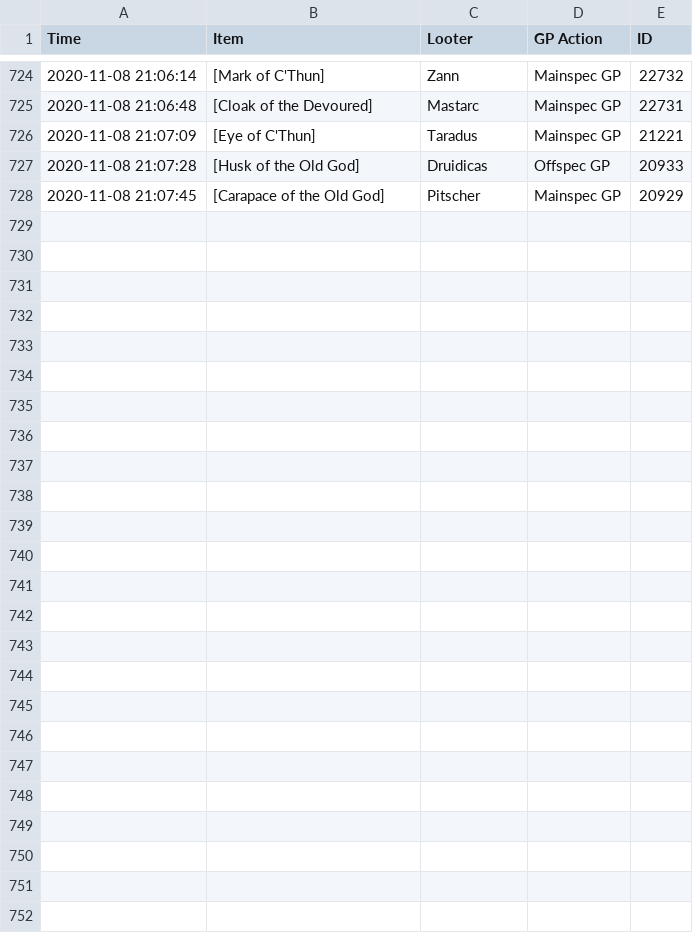
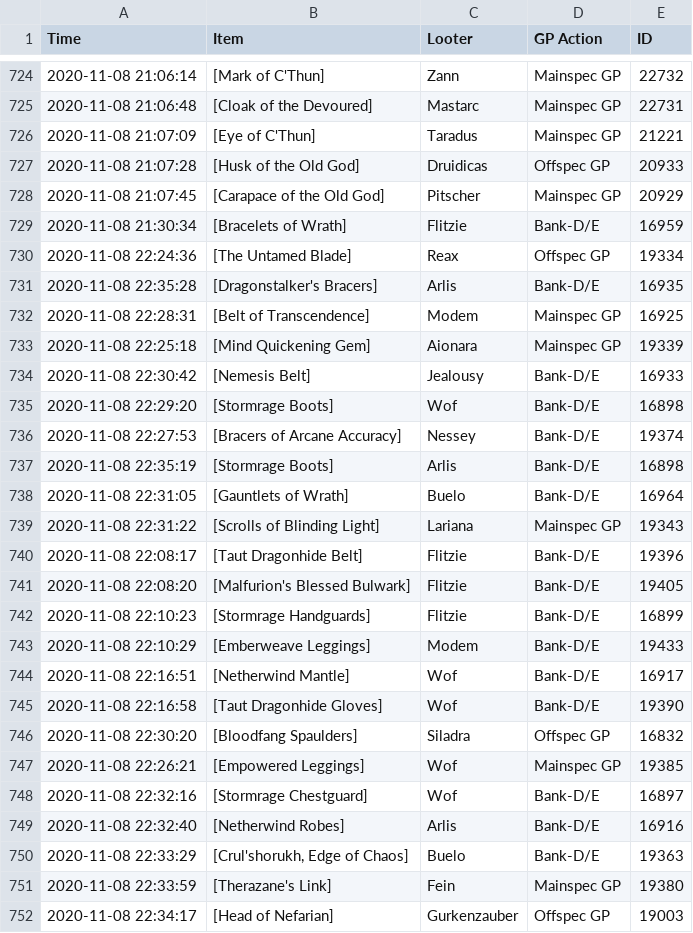
Before and after one commit to LessIsMoreGuild/LessIsMoreGuild.github.io, a CSV file: lootlog.csv, drawn as a sheet; only a part is shown, gaps mark what is left out; the diff names each change by its address in the sheet, - before the commit and + after, or states it on an @@ line.

Commit message:
Update lootlog.csv

```diff
--- a/lootlog.csv
+++ b/lootlog.csv
+row 729: 2020-11-08 21:30:34 | [Bracelets of Wrath] | Flitzie | Bank-D/E | 16959
+row 730: 2020-11-08 22:24:36 | [The Untamed Blade] | Reax | Offspec GP | 19334
+row 731: 2020-11-08 22:35:28 | [Dragonstalker's Bracers] | Arlis | Bank-D/E | 16935
+row 732: 2020-11-08 22:28:31 | [Belt of Transcendence] | Modem | Mainspec GP | 16925
+row 733: 2020-11-08 22:25:18 | [Mind Quickening Gem] | Aionara | Mainspec GP | 19339
+row 734: 2020-11-08 22:30:42 | [Nemesis Belt] | Jealousy | Bank-D/E | 16933
+row 735: 2020-11-08 22:29:20 | [Stormrage Boots] | Wof | Bank-D/E | 16898
+row 736: 2020-11-08 22:27:53 | [Bracers of Arcane Accuracy] | Nessey | Bank-D/E | 19374
+row 737: 2020-11-08 22:35:19 | [Stormrage Boots] | Arlis | Bank-D/E | 16898
+row 738: 2020-11-08 22:31:05 | [Gauntlets of Wrath] | Buelo | Bank-D/E | 16964
+row 739: 2020-11-08 22:31:22 | [Scrolls of Blinding Light] | Lariana | Mainspec GP | 19343
+row 740: 2020-11-08 22:08:17 | [Taut Dragonhide Belt] | Flitzie | Bank-D/E | 19396
+row 741: 2020-11-08 22:08:20 | [Malfurion's Blessed Bulwark] | Flitzie | Bank-D/E | 19405
+row 742: 2020-11-08 22:10:23 | [Stormrage Handguards] | Flitzie | Bank-D/E | 16899
+row 743: 2020-11-08 22:10:29 | [Emberweave Leggings] | Modem | Bank-D/E | 19433
+row 744: 2020-11-08 22:16:51 | [Netherwind Mantle] | Wof | Bank-D/E | 16917
+row 745: 2020-11-08 22:16:58 | [Taut Dragonhide Gloves] | Wof | Bank-D/E | 19390
+row 746: 2020-11-08 22:30:20 | [Bloodfang Spaulders] | Siladra | Offspec GP | 16832
+row 747: 2020-11-08 22:26:21 | [Empowered Leggings] | Wof | Mainspec GP | 19385
+row 748: 2020-11-08 22:32:16 | [Stormrage Chestguard] | Wof | Bank-D/E | 16897
+row 749: 2020-11-08 22:32:40 | [Netherwind Robes] | Arlis | Bank-D/E | 16916
+row 750: 2020-11-08 22:33:29 | [Crul'shorukh, Edge of Chaos] | Buelo | Bank-D/E | 19363
+row 751: 2020-11-08 22:33:59 | [Therazane's Link] | Fein | Mainspec GP | 19380
+row 752: 2020-11-08 22:34:17 | [Head of Nefarian] | Gurkenzauber | Offspec GP | 19003
```
